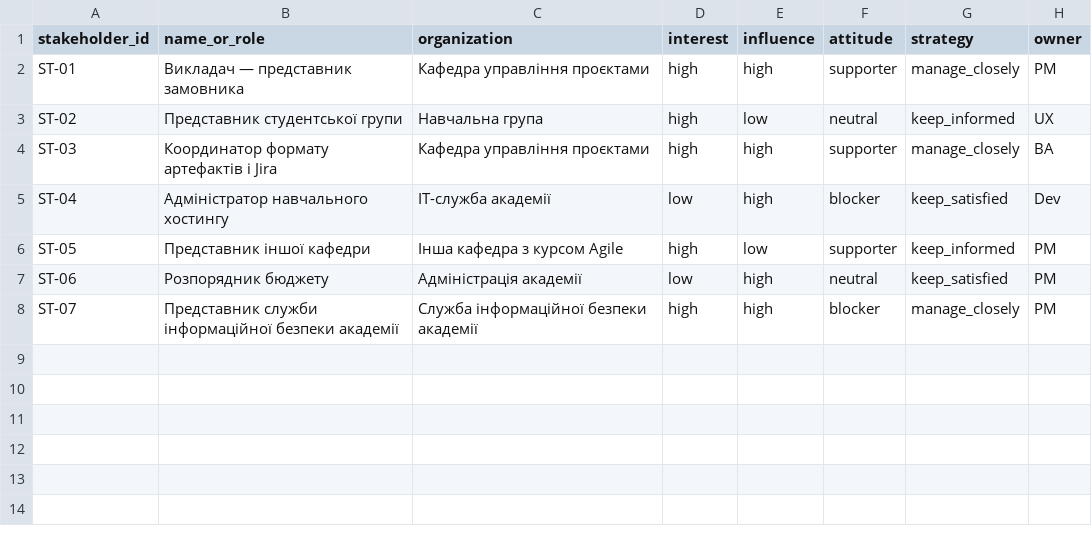
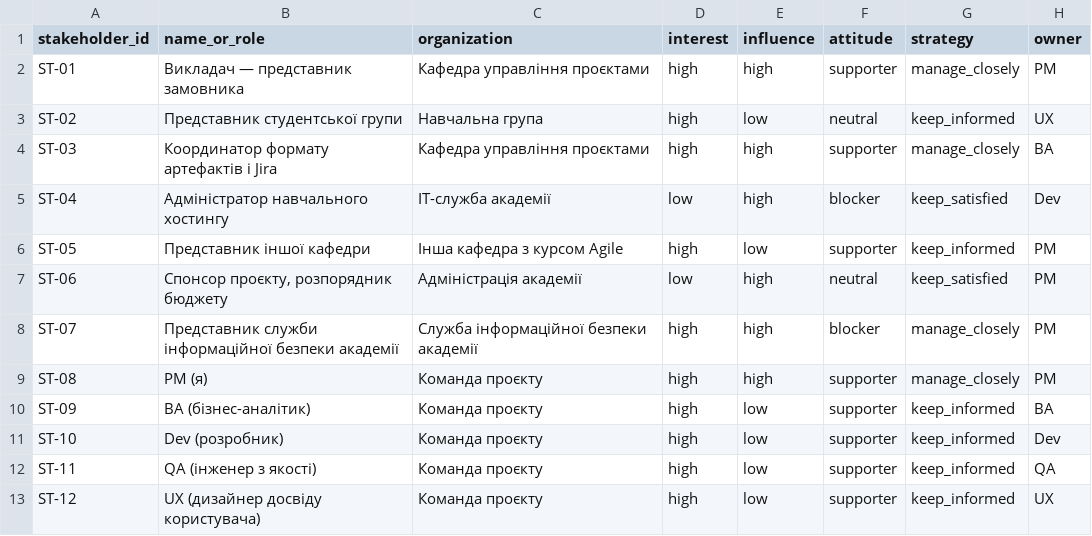
Before and after one commit to nastasiKl/pm-2026-kn41-klymenko, a CSV file: lr05_charter/stakeholders.csv, drawn as a sheet.

Commit message:
LR12: Update stakeholders, communication, and RACI files to enhance project clarity and stakeholder roles

```diff
--- a/lr05_charter/stakeholders.csv
+++ b/lr05_charter/stakeholders.csv
@@ -6,3 +6,8 @@
 "ST-05","Представник іншої кафедри","Інша кафедра з курсом Agile","high","low","supporter","keep_informed","PM"
-"ST-06","Розпорядник бюджету","Адміністрація академії","low","high","neutral","keep_satisfied","PM"
+"ST-06","Спонсор проєкту, розпорядник бюджету","Адміністрація академії","low","high","neutral","keep_satisfied","PM"
 "ST-07","Представник служби інформаційної безпеки академії","Служба інформаційної безпеки академії","high","high","blocker","manage_closely","PM"
+"ST-08","PM (я)","Команда проєкту","high","high","supporter","manage_closely","PM"
+"ST-09","BA (бізнес-аналітик)","Команда проєкту","high","low","supporter","keep_informed","BA"
+"ST-10","Dev (розробник)","Команда проєкту","high","low","supporter","keep_informed","Dev"
+"ST-11","QA (інженер з якості)","Команда проєкту","high","low","supporter","keep_informed","QA"
+"ST-12","UX (дизайнер досвіду користувача)","Команда проєкту","high","low","supporter","keep_informed","UX"
```
Also changed, not shown: 3 other files.
